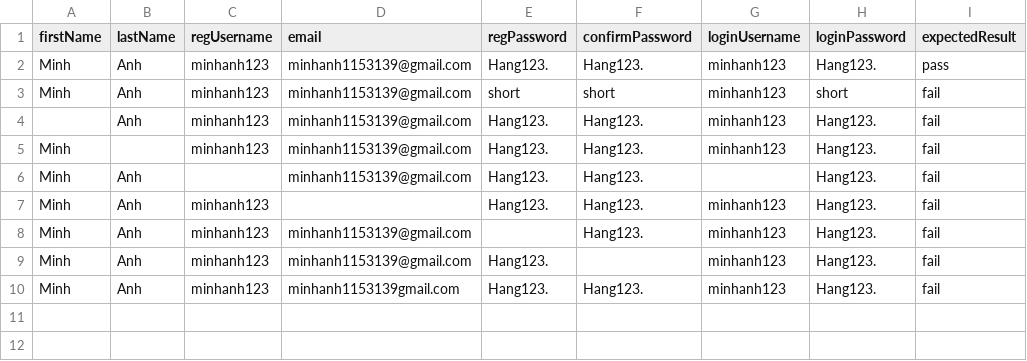
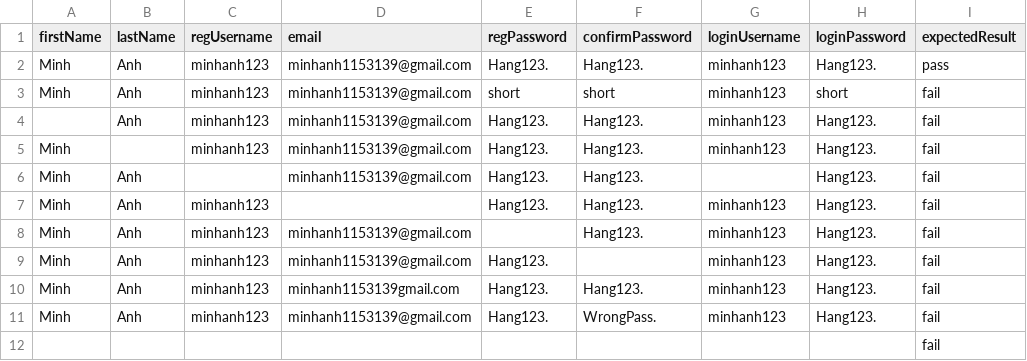
Before and after one commit to khamko07/TestFiNalKTPM, a CSV file: BanTest01/src/main/resources/testdata.csv, drawn as a sheet; the diff names each change by its address in the sheet, - before the commit and + after, or states it on an @@ line.

Commit message:
update testdata

```diff
--- a/BanTest01/src/main/resources/testdata.csv
+++ b/BanTest01/src/main/resources/testdata.csv
+row 11: Minh | Anh | minhanh123 | minhanh1153139@gmail.com | Hang123. | WrongPass. | minhanh123 | Hang123. | fail
+row 12:  |  |  |  |  |  |  |  | fail
```
